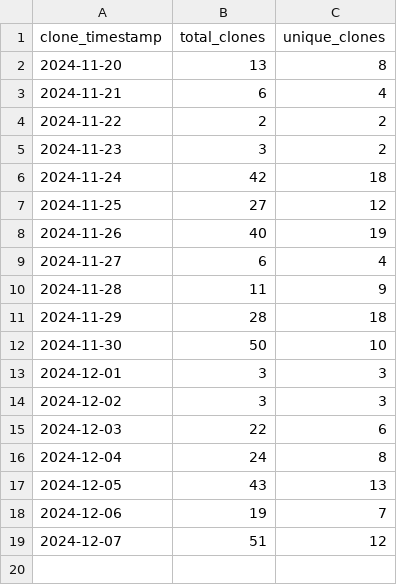
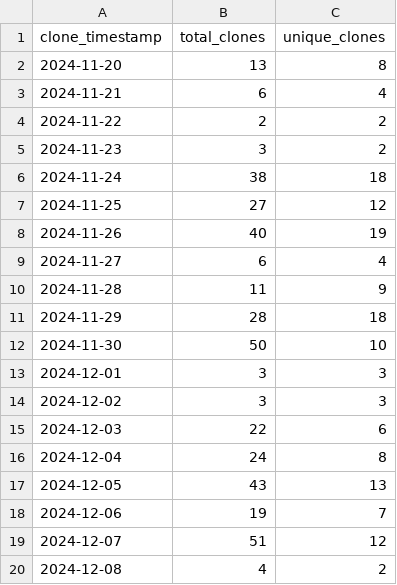
Before and after one commit to ionutms/KiCAD_Symbol_Generator, a CSV file: repo_traffic_data/clones_history.csv, drawn as a sheet.

Commit message:
Update clone and visitor statistics for 2024-12-08 10:01:20 EET

```diff
--- a/repo_traffic_data/clones_history.csv
+++ b/repo_traffic_data/clones_history.csv
@@ -5,3 +5,3 @@ clone_timestamp,total_clones,unique_clones
 "2024-11-23",3,2
-"2024-11-24",42,18
+"2024-11-24",38,18
 "2024-11-25",27,12
@@ -19 +19,2 @@ clone_timestamp,total_clones,unique_clones
 "2024-12-07",51,12
+"2024-12-08",4,2
```
